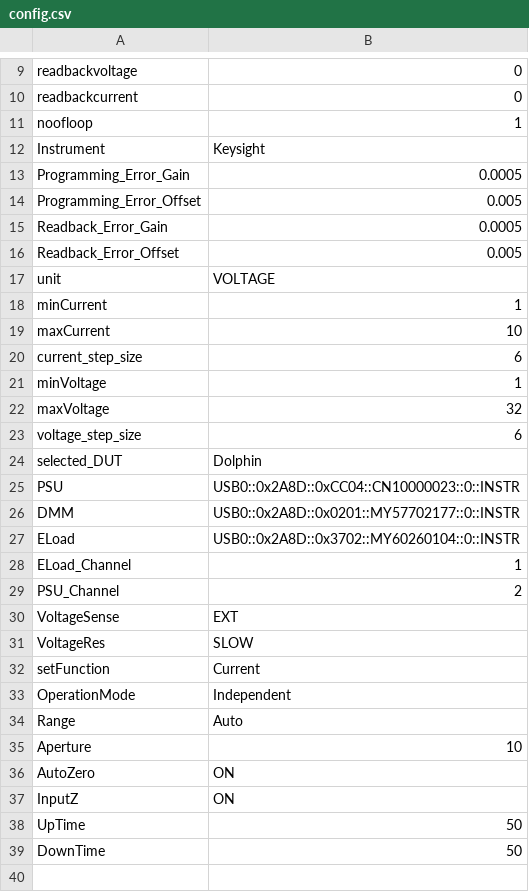
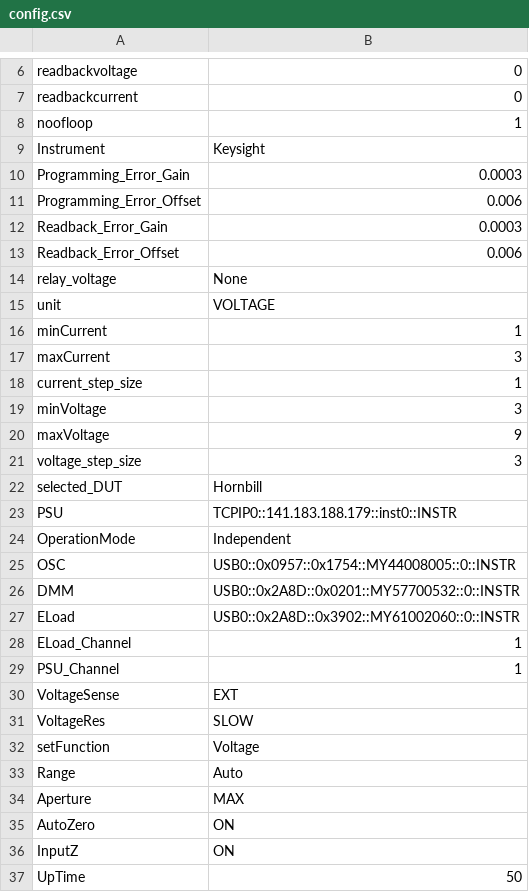
Before and after one commit to see-wj/Automation_Test_Program_Hornbill, a CSV file: csv/config.csv, drawn as a sheet; only a part is shown, gaps mark what is left out; the shorter side is filled out with more unchanged rows; the diff covers the shown part only.

```diff
--- a/csv/config.csv
+++ b/csv/config.csv
@@ -12,25 +9,27 @@ noofloop,1
 Instrument,Keysight
-Programming_Error_Gain,0.0005
-Programming_Error_Offset,0.005
-Readback_Error_Gain,0.0005
-Readback_Error_Offset,0.005
+Programming_Error_Gain,0.0003
+Programming_Error_Offset,0.006
+Readback_Error_Gain,0.0003
+Readback_Error_Offset,0.006
+relay_voltage,None
 unit,VOLTAGE
 minCurrent,1
-maxCurrent,10
-current_step_size,6
-minVoltage,1
-maxVoltage,32
-voltage_step_size,6
-selected_DUT,Dolphin
-PSU,USB0::0x2A8D::0xCC04::CN10000023::0::INSTR
-DMM,USB0::0x2A8D::0x0201::MY57702177::0::INSTR
-ELoad,USB0::0x2A8D::0x3702::MY60260104::0::INSTR
+maxCurrent,3
+current_step_size,1
+minVoltage,3
+maxVoltage,9
+voltage_step_size,3
+selected_DUT,Hornbill
+PSU,TCPIP0::141.183.188.179::inst0::INSTR
+OperationMode,Independent
+OSC,USB0::0x0957::0x1754::MY44008005::0::INSTR
+DMM,USB0::0x2A8D::0x0201::MY57700532::0::INSTR
+ELoad,USB0::0x2A8D::0x3902::MY61002060::0::INSTR
 ELoad_Channel,1
-PSU_Channel,2
+PSU_Channel,1
 VoltageSense,EXT
 VoltageRes,SLOW
-setFunction,Current
-OperationMode,Independent
+setFunction,Voltage
 Range,Auto
-Aperture,10
+Aperture,MAX
 AutoZero,ON
```
Also changed, not shown: 1 added row, 4 removed rows and 3 edited cells elsewhere in this file, csv/data.csv, csv/error.csv, 27 other files.
